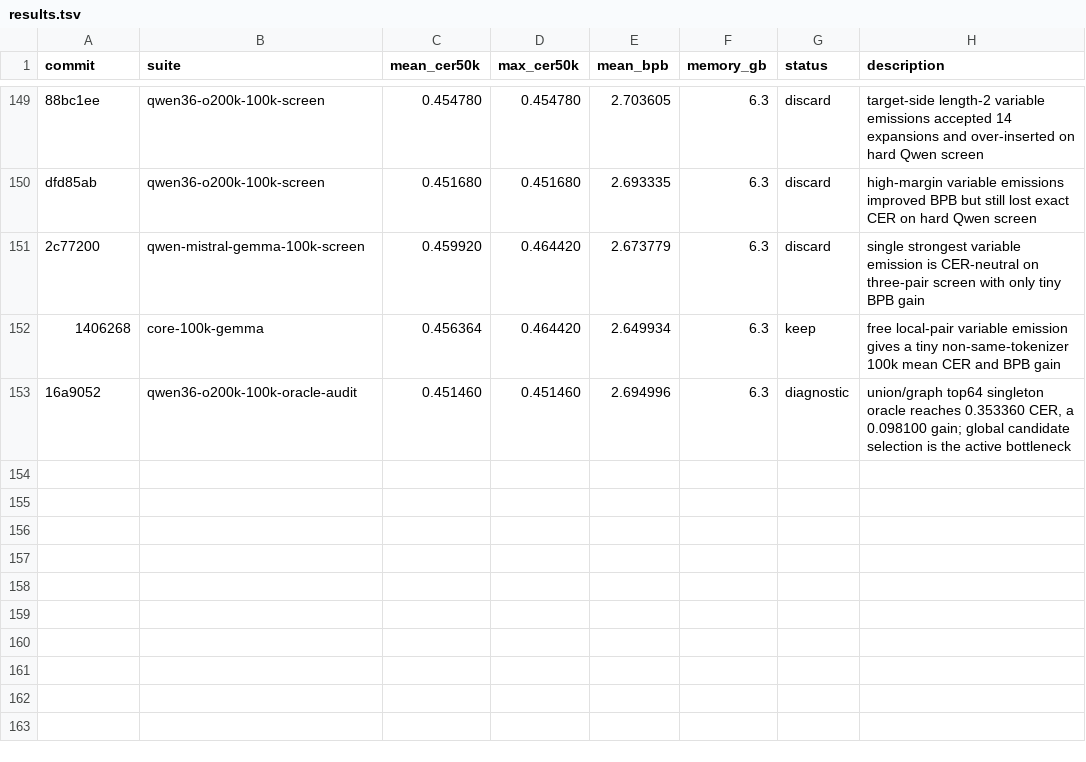
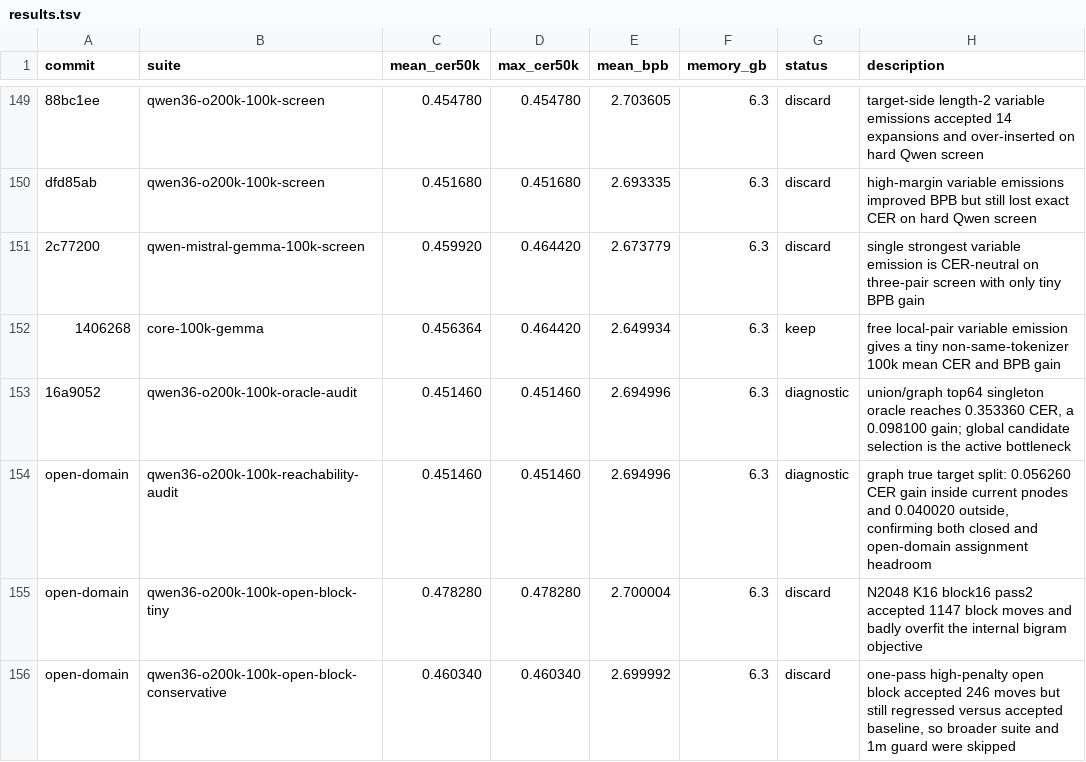
Before and after one commit to anpaure/detokenizer, a TSV file: results.tsv, drawn as a sheet; only a part is shown, gaps mark what is left out; the diff names each change by its address in the sheet, - before the commit and + after, or states it on an @@ line.

Commit message:
Test open-domain block assignment

```diff
--- a/results.tsv
+++ b/results.tsv
+row 154: open-domain | qwen36-o200k-100k-reachability-audit | 0.451460 | 0.451460 | 2.694996 | 6.3 | diagnostic | graph true target split: 0.056260 CER gain inside current pnodes and 0.040020 outside, confirming both closed and open-domain assignment headroom
+row 155: open-domain | qwen36-o200k-100k-open-block-tiny | 0.478280 | 0.478280 | 2.700004 | 6.3 | discard | N2048 K16 block16 pass2 accepted 1147 block moves and badly overfit the internal bigram objective
+row 156: open-domain | qwen36-o200k-100k-open-block-conservative | 0.460340 | 0.460340 | 2.699992 | 6.3 | discard | one-pass high-penalty open block accepted 246 moves but still regressed versus accepted baseline, so broader suite and 1m guard were skipped
```
Also changed, not shown: 1 other file.
